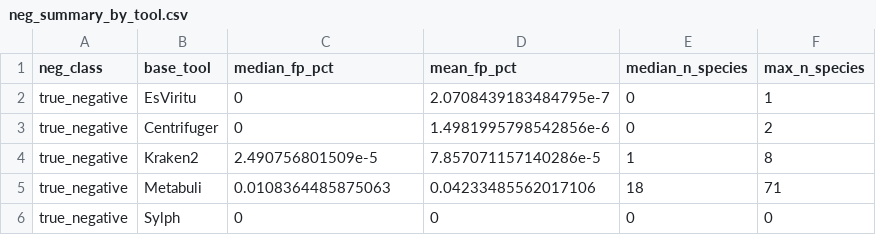
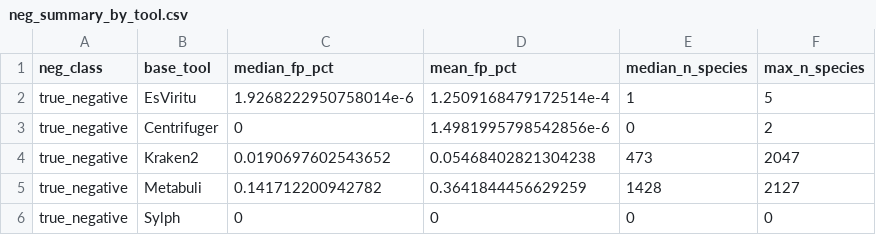
Before and after one commit to tiszalab/esviritu_benchmarks, a CSV file: stats/neg_summary_by_tool.csv, drawn as a sheet.

```diff
--- a/stats/neg_summary_by_tool.csv
+++ b/stats/neg_summary_by_tool.csv
@@ -1,6 +1,6 @@
 neg_class,base_tool,median_fp_pct,mean_fp_pct,median_n_species,max_n_species
-true_negative,EsViritu,0,2.0708439183484795e-7,0,1
+true_negative,EsViritu,1.9268222950758014e-6,1.2509168479172514e-4,1,5
 true_negative,Centrifuger,0,1.4981995798542856e-6,0,2
-true_negative,Kraken2,2.490756801509e-5,7.857071157140286e-5,1,8
-true_negative,Metabuli,0.0108364485875063,0.04233485562017106,18,71
+true_negative,Kraken2,0.0190697602543652,0.05468402821304238,473,2047
+true_negative,Metabuli,0.141712200942782,0.3641844456629259,1428,2127
 true_negative,Sylph,0,0,0,0
```
Also changed, not shown: stats/mock_lmm_contrasts.csv, stats/mock_lmm_emmeans.csv, 42 other files.
